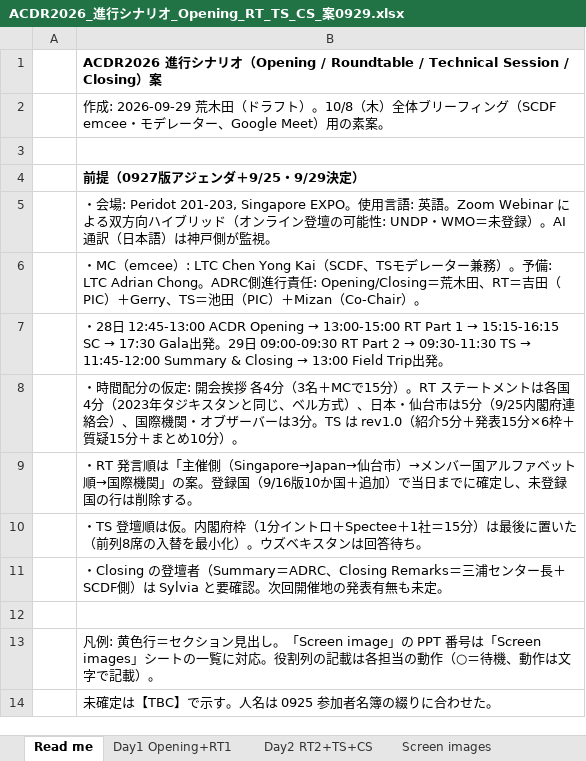
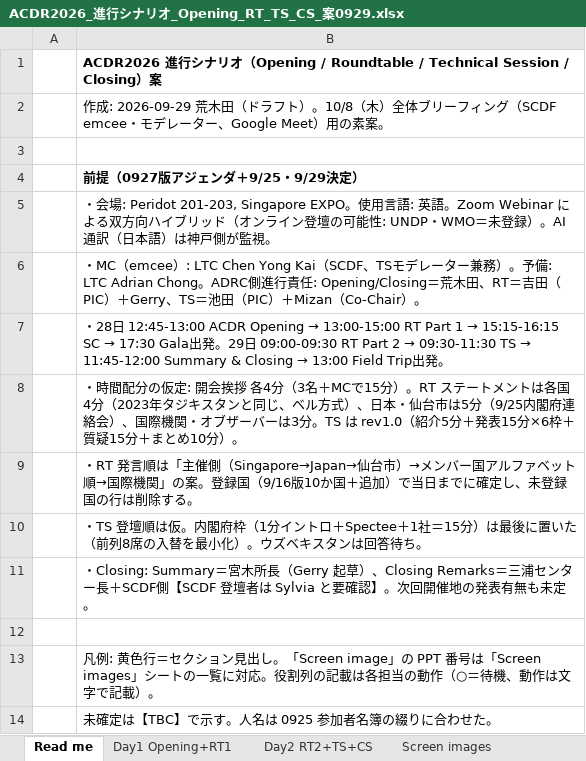
Before and after one commit to kochobi-max/whatsmap, an Excel workbook: reports/acdr2026_staff_deployment/進行シナリオ_0929/ACDR2026_進行シナリオ_Opening_RT_TS_CS_案0929.xlsx, sheet Read me, drawn as a sheet; values as stored, in another font and other column widths than the file's, no borders; the diff names each change by its address in the sheet, - before the commit and + after, or states it on an @@ line.

```diff
--- a/reports/acdr2026_staff_deployment/進行シナリオ_0929/ACDR2026_進行シナリオ_Opening_RT_TS_CS_案0929.xlsx (sheet Read me)
+++ b/reports/acdr2026_staff_deployment/進行シナリオ_0929/ACDR2026_進行シナリオ_Opening_RT_TS_CS_案0929.xlsx (sheet Read me)
-B11: ・Closing の登壇者（Summary＝ADRC、Closing Remarks＝三浦センター長＋SCDF側）は Sylvia と要確認。次回開…
+B11: ・Closing: Summary＝宮木所長（Gerry 起草）、Closing Remarks＝三浦センター長＋SCDF側【SCDF 登壇者は Sylvia と要確認】。次回開…
```
Also changed, not shown: sheet Day2 RT2+TS+CS, sheet Screen images, sheet Day1 Opening+RT1, 3 other files.
